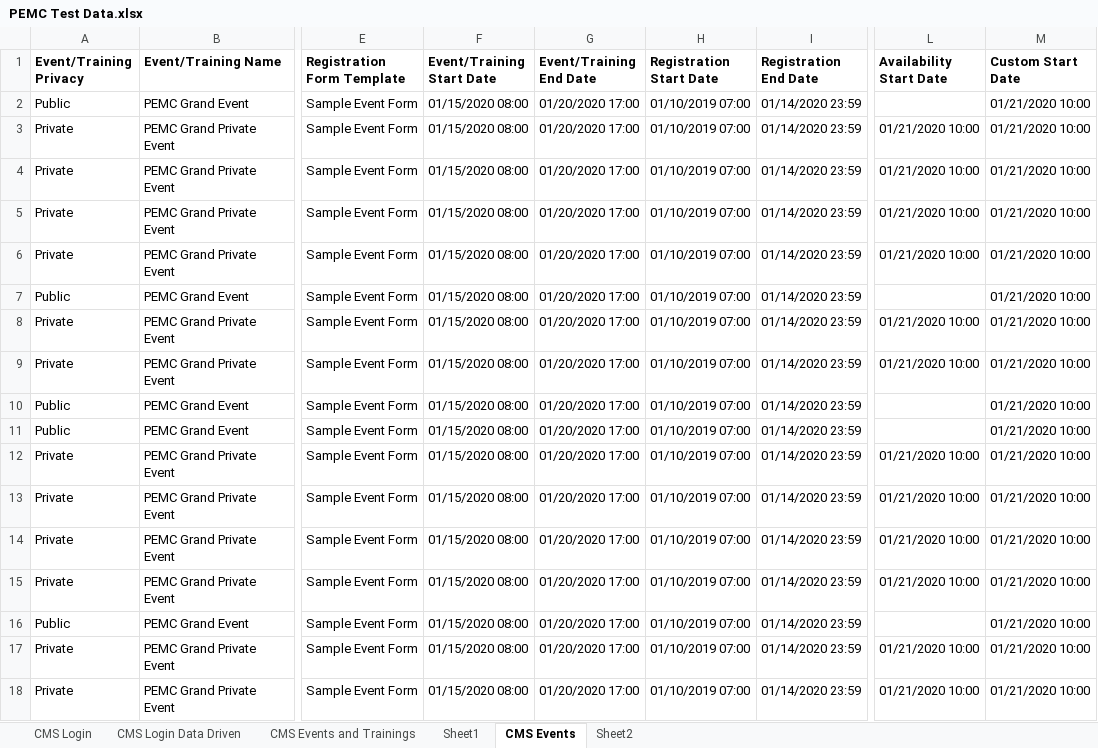
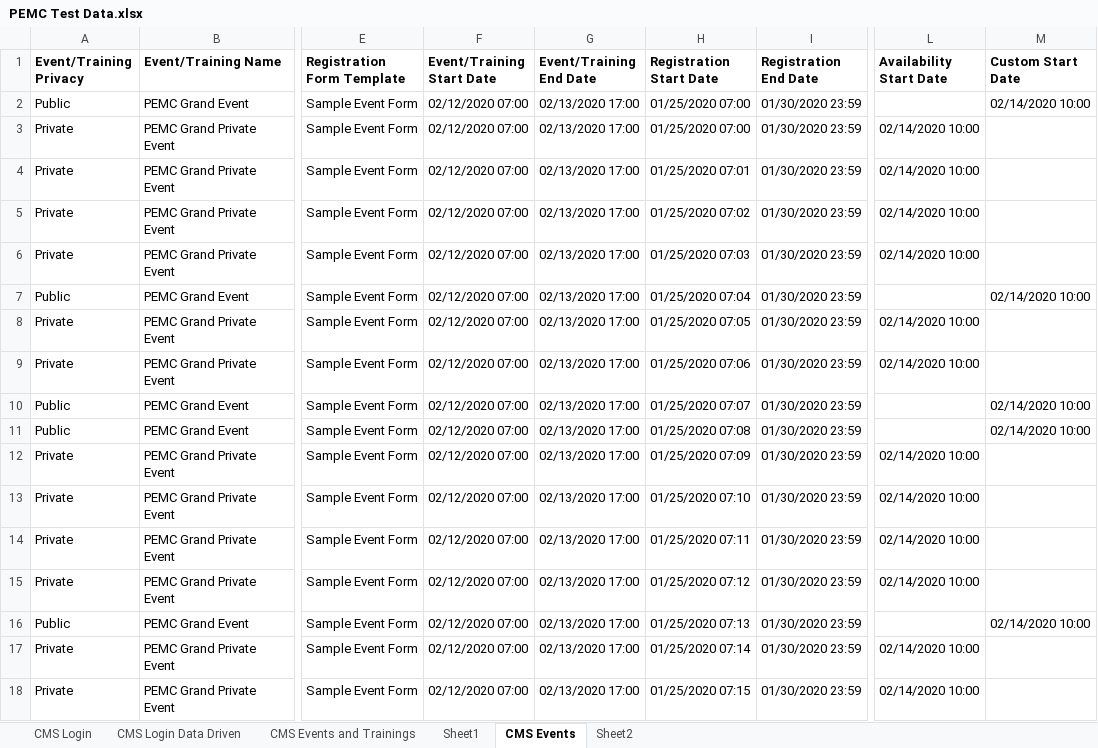
Before and after one commit to aronbraza/WOGTestAutomationFramework, an Excel workbook: Test Data/PEMC Test Data.xlsx, sheet CMS Events, drawn as a sheet; only a part is shown, gaps mark what is left out; values as stored, in another font and other column widths than the file's, no borders; the diff covers the shown part only; the diff names each change by its address in the sheet, - before the commit and + after, or states it on an @@ line.

Commit message:
Update Events page and test

```diff
--- a/Test Data/PEMC Test Data.xlsx (sheet CMS Events)
+++ b/Test Data/PEMC Test Data.xlsx (sheet CMS Events)
-F2:F18 (Event/Training Start Date): 01/15/2020 08:00
+F2:F18 (Event/Training Start Date): 02/12/2020 07:00
-G2:G18 (Event/Training End Date): 01/20/2020 17:00
+G2:G18 (Event/Training End Date): 02/13/2020 17:00
-H2:H3 (Registration Start Date): 01/10/2019 07:00
+H2:H3 (Registration Start Date): 01/25/2020 07:00
-I2:I18 (Registration End Date): 01/14/2020 23:59
+I2:I18 (Registration End Date): 01/30/2020 23:59
-M2 (Custom Start Date): 01/21/2020 10:00
+M2 (Custom Start Date): 02/14/2020 10:00
-L3:L6 (Availability Start Date): 01/21/2020 10:00
+L3:L6 (Availability Start Date): 02/14/2020 10:00
-M3:M6 (Custom Start Date): 01/21/2020 10:00
+M3:M6 (Custom Start Date): (empty)
-H4 (Registration Start Date): 01/10/2019 07:00
+H4 (Registration Start Date): 01/25/2020 07:01
-H5 (Registration Start Date): 01/10/2019 07:00
+H5 (Registration Start Date): 01/25/2020 07:02
-H6 (Registration Start Date): 01/10/2019 07:00
+H6 (Registration Start Date): 01/25/2020 07:03
-H7 (Registration Start Date): 01/10/2019 07:00
+H7 (Registration Start Date): 01/25/2020 07:04
-M7 (Custom Start Date): 01/21/2020 10:00
+M7 (Custom Start Date): 02/14/2020 10:00
-H8 (Registration Start Date): 01/10/2019 07:00
+H8 (Registration Start Date): 01/25/2020 07:05
-L8:L9 (Availability Start Date): 01/21/2020 10:00
+L8:L9 (Availability Start Date): 02/14/2020 10:00
-M8:M9 (Custom Start Date): 01/21/2020 10:00
+M8:M9 (Custom Start Date): (empty)
-H9 (Registration Start Date): 01/10/2019 07:00
+H9 (Registration Start Date): 01/25/2020 07:06
-H10 (Registration Start Date): 01/10/2019 07:00
+H10 (Registration Start Date): 01/25/2020 07:07
-M10:M11 (Custom Start Date): 01/21/2020 10:00
+M10:M11 (Custom Start Date): 02/14/2020 10:00
-H11 (Registration Start Date): 01/10/2019 07:00
+H11 (Registration Start Date): 01/25/2020 07:08
-H12 (Registration Start Date): 01/10/2019 07:00
+H12 (Registration Start Date): 01/25/2020 07:09
-L12:L15 (Availability Start Date): 01/21/2020 10:00
+L12:L15 (Availability Start Date): 02/14/2020 10:00
-M12:M15 (Custom Start Date): 01/21/2020 10:00
+M12:M15 (Custom Start Date): (empty)
-H13 (Registration Start Date): 01/10/2019 07:00
+H13 (Registration Start Date): 01/25/2020 07:10
-H14 (Registration Start Date): 01/10/2019 07:00
+H14 (Registration Start Date): 01/25/2020 07:11
-H15 (Registration Start Date): 01/10/2019 07:00
+H15 (Registration Start Date): 01/25/2020 07:12
-H16 (Registration Start Date): 01/10/2019 07:00
+H16 (Registration Start Date): 01/25/2020 07:13
-M16 (Custom Start Date): 01/21/2020 10:00
+M16 (Custom Start Date): 02/14/2020 10:00
-H17 (Registration Start Date): 01/10/2019 07:00
+H17 (Registration Start Date): 01/25/2020 07:14
-L17:L18 (Availability Start Date): 01/21/2020 10:00
+L17:L18 (Availability Start Date): 02/14/2020 10:00
-M17:M18 (Custom Start Date): 01/21/2020 10:00
+M17:M18 (Custom Start Date): (empty)
-H18 (Registration Start Date): 01/10/2019 07:00
+H18 (Registration Start Date): 01/25/2020 07:15
```
Also changed, not shown: 1 added row and 77 edited cells elsewhere in this sheet, 20 other files.
